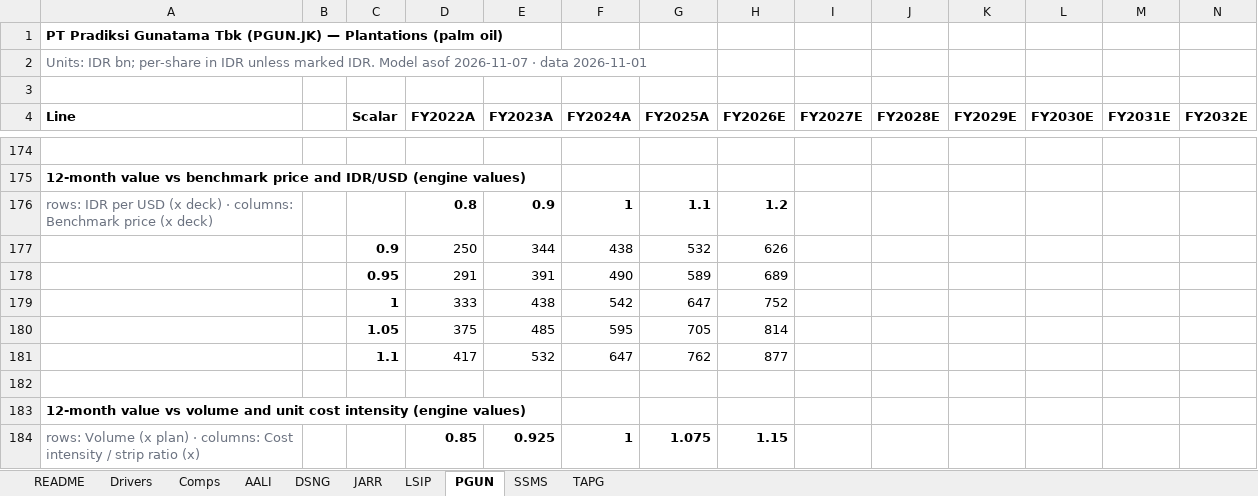
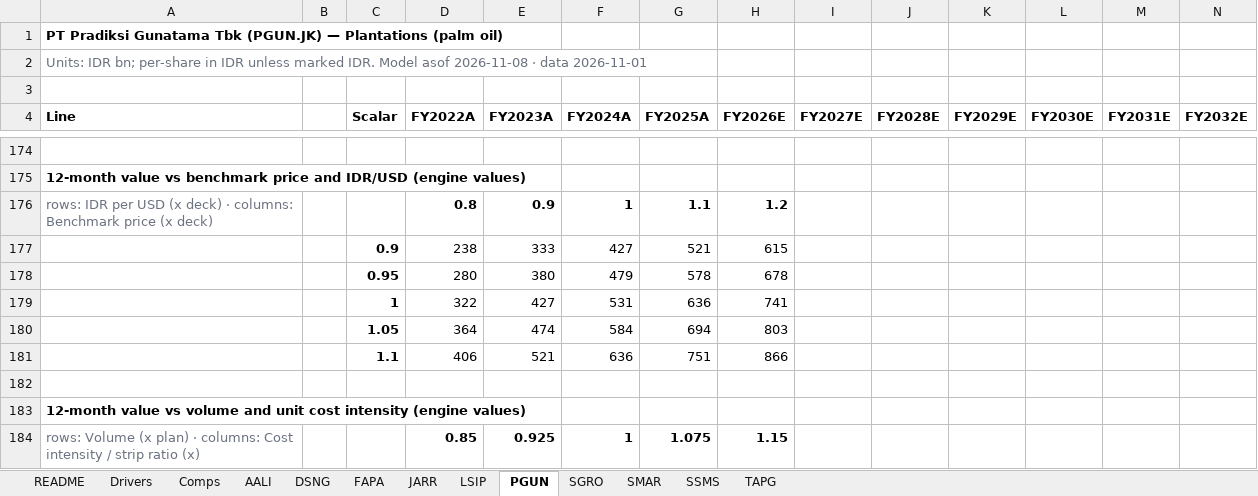
Before and after one commit to snipekick/sixsouth-dashboard, an Excel workbook: models/PLANTATIONS.xlsx, sheet PGUN, drawn as a sheet; only a part is shown, gaps mark what is left out; values as stored, in another font and other column widths than the file's, no borders; removed rows and columns are numbered as before the commit, all else as after; rows hold the shown columns only; the diff covers the shown part only; the diff names each change by its address in the sheet, - before the commit and + after, or states it on an @@ line.

```diff
--- a/models/PLANTATIONS.xlsx (sheet PGUN)
+++ b/models/PLANTATIONS.xlsx (sheet PGUN)
+sheet tab: FAPA
+sheet tab: SGRO
+sheet tab: SMAR
-A2 (Line): …Model asof 2026-11-07 · data…
+A2 (Line): …Model asof 2026-11-08 · data…
-row 177:  |  | 0.9 | 250 | 344 | 438 | 532 | 626
-row 178:  |  | 0.95 | 291 | 391 | 490 | 589 | 689
-row 179:  |  | 1 | 333 | 438 | 542 | 647 | 752
-row 180:  |  | 1.05 | 375 | 485 | 595 | 705 | 814
-row 181:  |  | 1.1 | 417 | 532 | 647 | 762 | 877
+row 177:  |  | 0.9 | 238 | 333 | 427 | 521 | 615
+row 178:  |  | 0.95 | 280 | 380 | 479 | 578 | 678
+row 179:  |  | 1 | 322 | 427 | 531 | 636 | 741
+row 180:  |  | 1.05 | 364 | 474 | 584 | 694 | 803
+row 181:  |  | 1.1 | 406 | 521 | 636 | 751 | 866
```
Also changed, not shown: 5 added rows, 5 removed rows and 14 edited cells elsewhere in this sheet, sheet SSMS, sheet TAPG, sheet AALI, sheet JARR, sheet LSIP, sheet DSNG, 3 more sheets, 26 other files.
